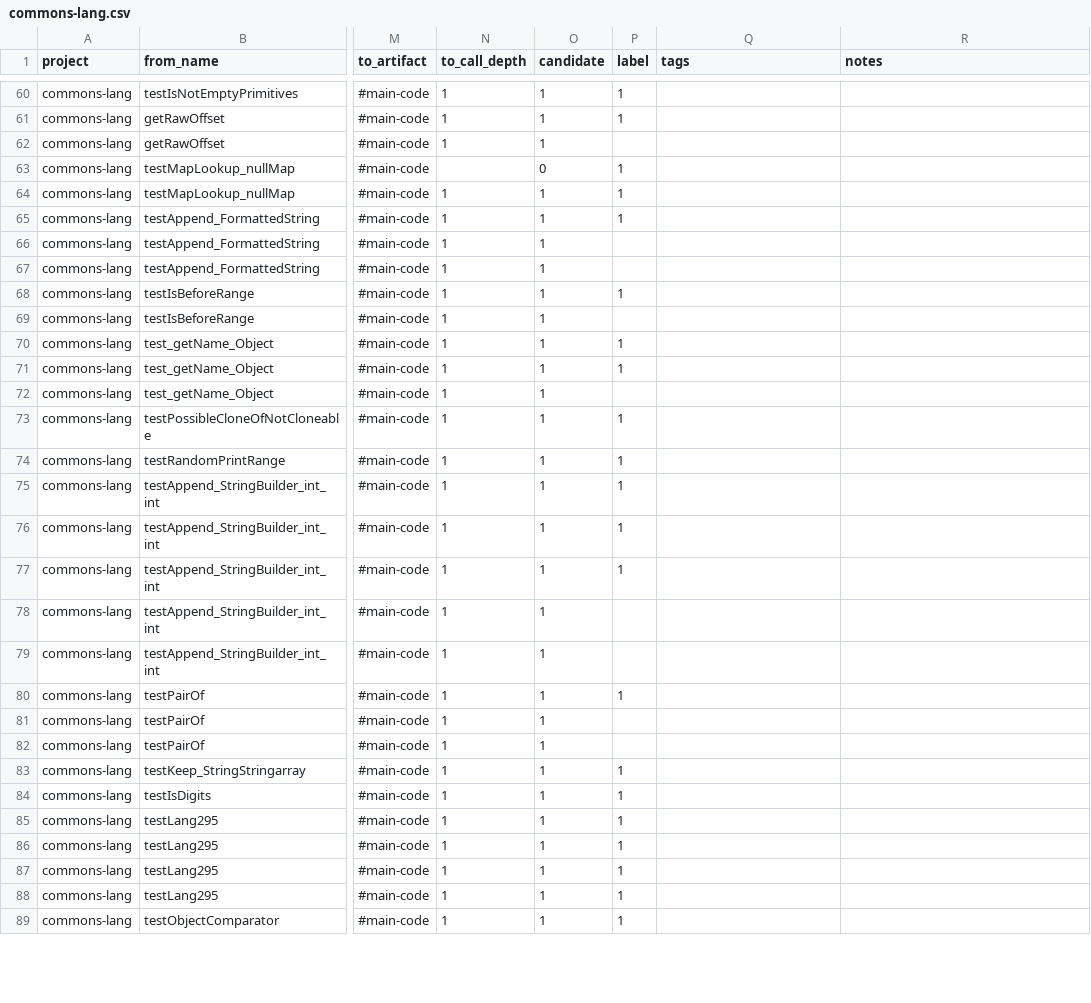
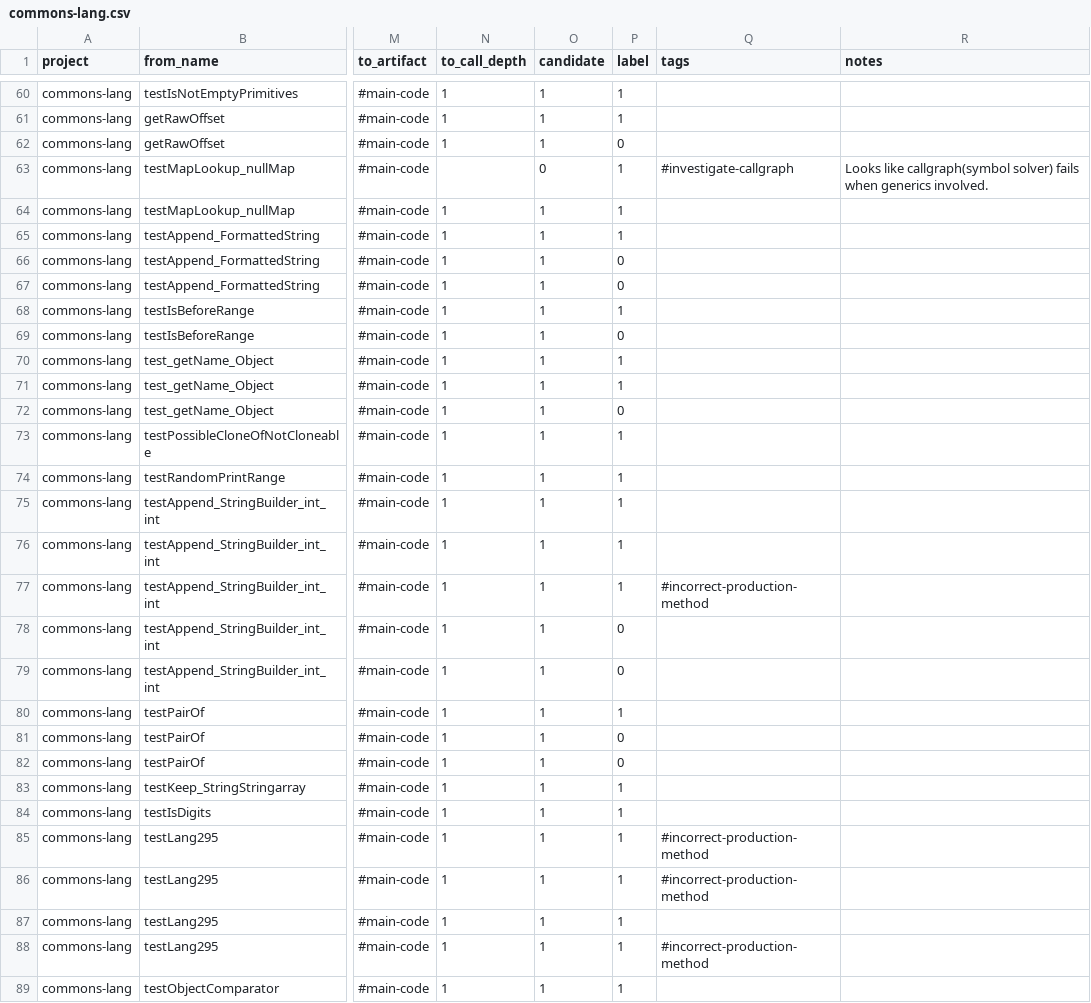
Before and after one commit to shahidul2k9/method-co-evolution, a CSV file: data/tctracer-2020/t2p-ground-truth/commons-lang.csv, drawn as a sheet; only a part is shown, gaps mark what is left out; the diff covers the shown part only; the diff names each change by its address in the sheet, - before the commit and + after, or states it on an @@ line.

```diff
--- a/data/tctracer-2020/t2p-ground-truth/commons-lang.csv
+++ b/data/tctracer-2020/t2p-ground-truth/commons-lang.csv
-P62 (label): (empty)
+P62 (label): 0
-Q63 (tags): (empty)
+Q63 (tags): #investigate-callgraph
-R63 (notes): (empty)
+R63 (notes): Looks like callgraph(symbol solver) fails when generics involved.
-P66:P67 (label): (empty)
+P66:P67 (label): 0
-P69 (label): (empty)
+P69 (label): 0
-P72 (label): (empty)
+P72 (label): 0
-Q77 (tags): (empty)
+Q77 (tags): #incorrect-production-method
-P78:P79 (label): (empty)
+P78:P79 (label): 0
-P81:P82 (label): (empty)
+P81:P82 (label): 0
-Q85:Q86 (tags): (empty)
+Q85:Q86 (tags): #incorrect-production-method
-Q88 (tags): (empty)
+Q88 (tags): #incorrect-production-method
```
Also changed, not shown: 55 edited cells elsewhere in this file, data/tctracer-2020/t2p-ground-truth/commons-io.csv, 24 other files.
